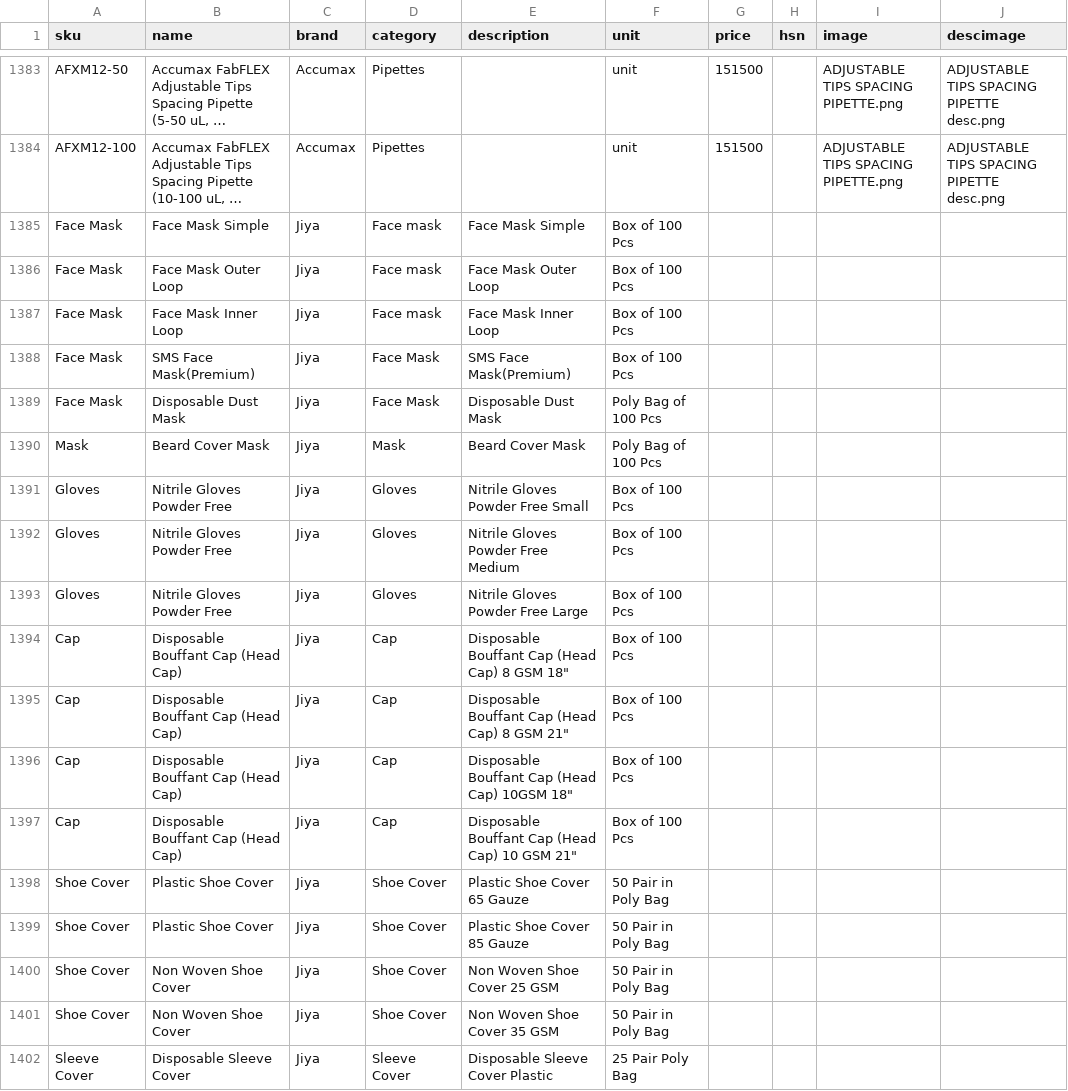
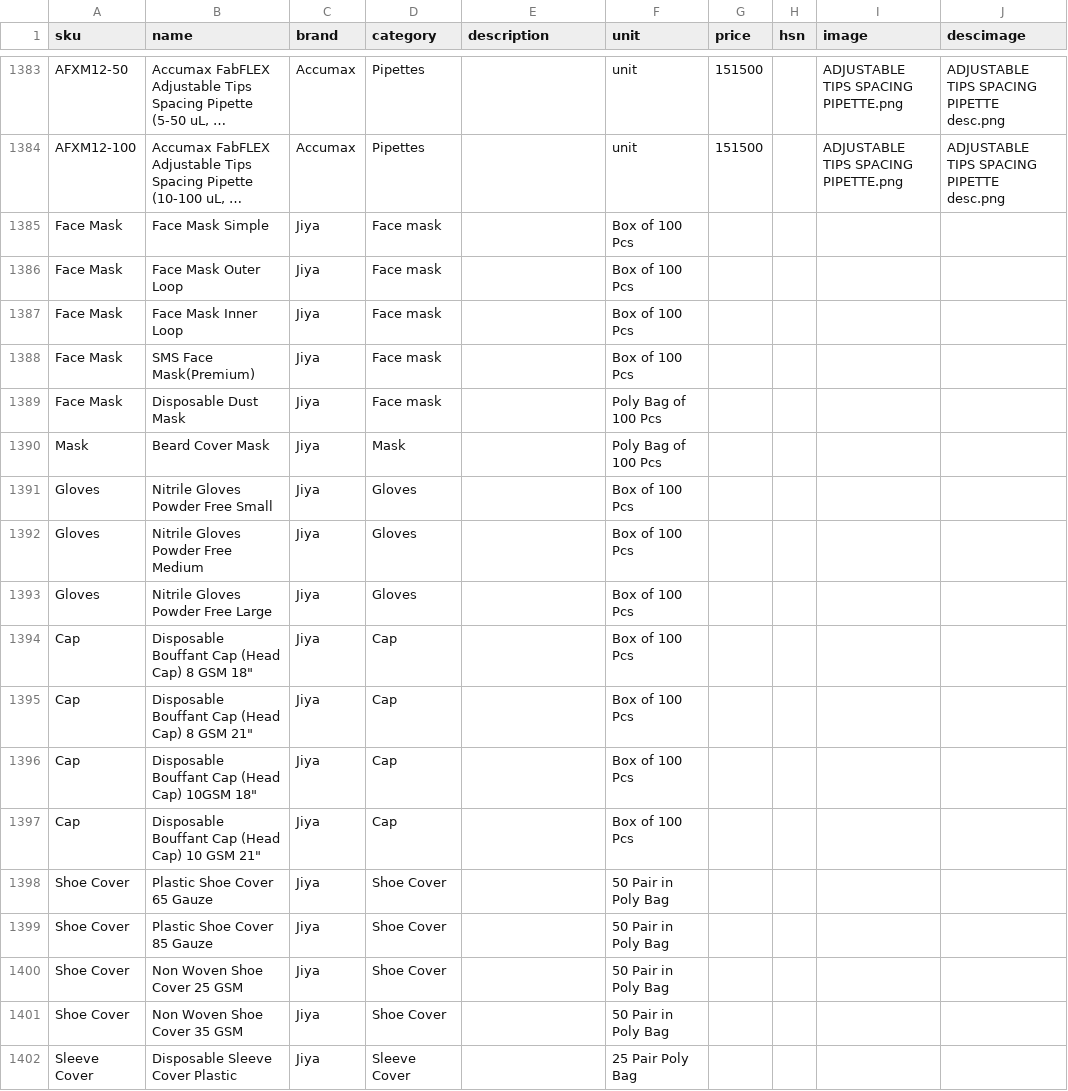
Before and after one commit to Hkshah12/Shubh-Quotation-App, a CSV file: data/catalog.csv, drawn as a sheet; only a part is shown, gaps mark what is left out; long unchanged cells end in …; the diff covers the shown part only; the diff names each change by its address in the sheet, - before the commit and + after, or states it on an @@ line.

Commit message:
Update 05-09-2026  3:13:42.41

```diff
--- a/data/catalog.csv
+++ b/data/catalog.csv
-E1385 (description): Face Mask Simple
+E1385 (description): (empty)
-E1386 (description): Face Mask Outer Loop
+E1386 (description): (empty)
-E1387 (description): Face Mask Inner Loop
+E1387 (description): (empty)
-D1388:D1389 (category): Face Mask
+D1388:D1389 (category): Face mask
-E1388 (description): SMS Face Mask(Premium)
+E1388 (description): (empty)
-E1389 (description): Disposable Dust Mask
+E1389 (description): (empty)
-E1390 (description): Beard Cover Mask
+E1390 (description): (empty)
-B1391 (name): Nitrile Gloves Powder Free
+B1391 (name): Nitrile Gloves Powder Free Small
-E1391 (description): Nitrile Gloves Powder Free Small
+E1391 (description): (empty)
-B1392 (name): Nitrile Gloves Powder Free
+B1392 (name): Nitrile Gloves Powder Free Medium
-E1392 (description): Nitrile Gloves Powder Free Medium
+E1392 (description): (empty)
-B1393 (name): Nitrile Gloves Powder Free
+B1393 (name): Nitrile Gloves Powder Free Large
-E1393 (description): Nitrile Gloves Powder Free Large
+E1393 (description): (empty)
-B1394 (name): Disposable Bouffant Cap (Head Cap)
+B1394 (name): Disposable Bouffant Cap (Head Cap) 8 GSM 18"
-E1394 (description): Disposable Bouffant Cap (Head Cap) 8 GSM 18"
+E1394 (description): (empty)
-B1395 (name): Disposable Bouffant Cap (Head Cap)
+B1395 (name): Disposable Bouffant Cap (Head Cap) 8 GSM 21"
-E1395 (description): Disposable Bouffant Cap (Head Cap) 8 GSM 21"
+E1395 (description): (empty)
-B1396 (name): Disposable Bouffant Cap (Head Cap)
+B1396 (name): Disposable Bouffant Cap (Head Cap) 10GSM 18"
-E1396 (description): Disposable Bouffant Cap (Head Cap) 10GSM 18"
+E1396 (description): (empty)
-B1397 (name): Disposable Bouffant Cap (Head Cap)
+B1397 (name): Disposable Bouffant Cap (Head Cap) 10 GSM 21"
-E1397 (description): Disposable Bouffant Cap (Head Cap) 10 GSM 21"
+E1397 (description): (empty)
-B1398 (name): Plastic Shoe Cover
+B1398 (name): Plastic Shoe Cover 65 Gauze
-E1398 (description): Plastic Shoe Cover 65 Gauze
+E1398 (description): (empty)
-B1399 (name): Plastic Shoe Cover
+B1399 (name): Plastic Shoe Cover 85 Gauze
-E1399 (description): Plastic Shoe Cover 85 Gauze
+E1399 (description): (empty)
-B1400 (name): Non Woven Shoe Cover
+B1400 (name): Non Woven Shoe Cover 25 GSM
-E1400 (description): Non Woven Shoe Cover 25 GSM
+E1400 (description): (empty)
-B1401 (name): Non Woven Shoe Cover
+B1401 (name): Non Woven Shoe Cover 35 GSM
-E1401 (description): Non Woven Shoe Cover 35 GSM
+E1401 (description): (empty)
-B1402 (name): Disposable Sleeve Cover
+B1402 (name): Disposable Sleeve Cover Plastic
-E1402 (description): Disposable Sleeve Cover Plastic
+E1402 (description): (empty)
```
Also changed, not shown: 10 edited cells elsewhere in this file.
